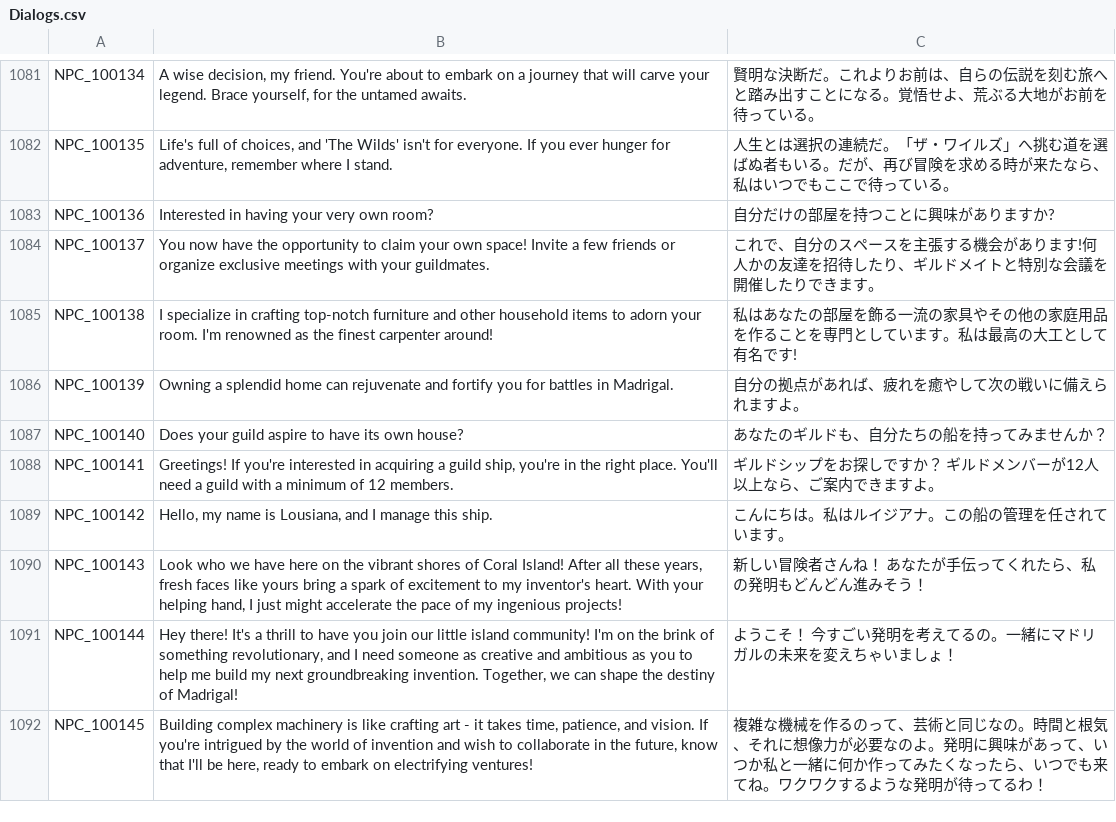
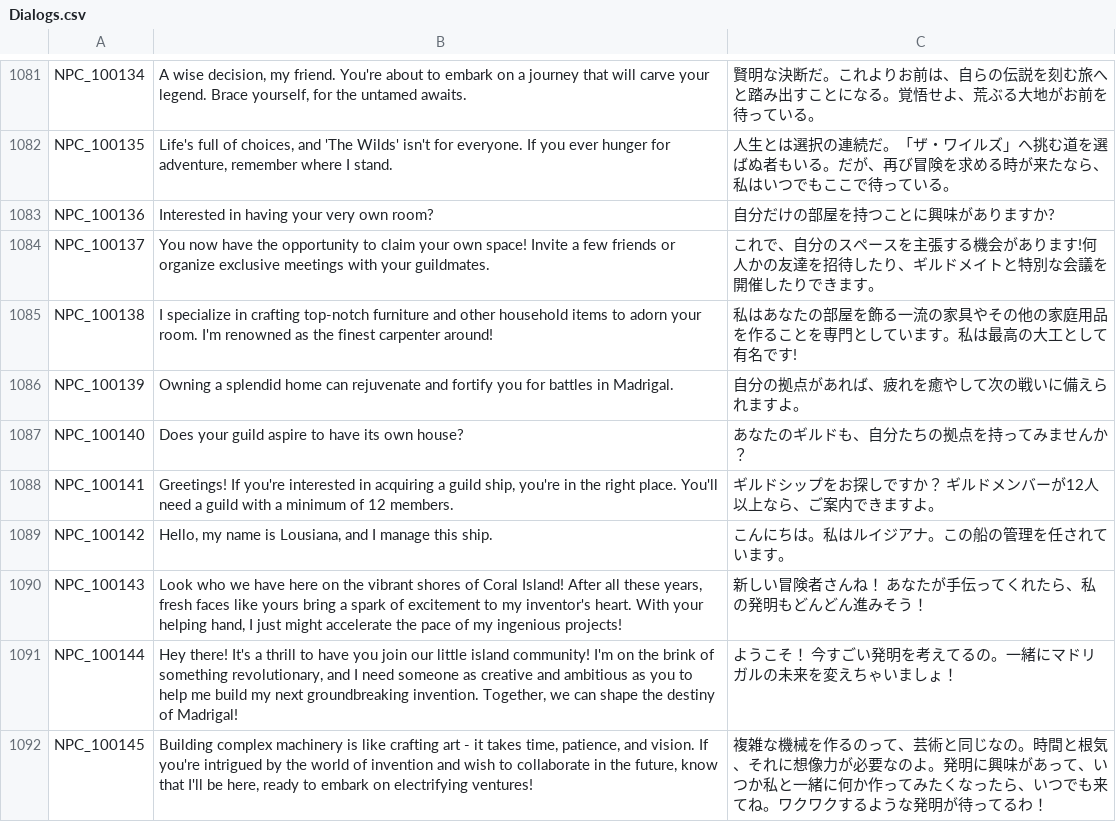
Before and after one commit to Farlighte/Flyff-Universe-Translations, a CSV file: Japanese/Dialogs.csv, drawn as a sheet; only a part is shown, gaps mark what is left out.

```diff
--- a/Japanese/Dialogs.csv
+++ b/Japanese/Dialogs.csv
@@ -1086,3 +1086,3 @@ NPC_100138,I specialize in crafting top-notch furniture and other household item
 NPC_100139,Owning a splendid home can rejuvenate and fortify you for battles in Madrigal.,自分の拠点があれば、疲れを癒やして次の戦いに備えられますよ。
-NPC_100140,Does your guild aspire to have its own house?,あなたのギルドも、自分たちの船を持ってみませんか？
+NPC_100140,Does your guild aspire to have its own house?,あなたのギルドも、自分たちの拠点を持ってみませんか？
 NPC_100141,"Greetings! If you're interested in acquiring a guild ship, you're in the right place. You'll need a guild with a minimum of 12 members.",ギルドシップをお探しですか？ ギルドメンバーが12人以上なら、ご案内できますよ。
```
Also changed, not shown: Japanese/Achievements.csv.
